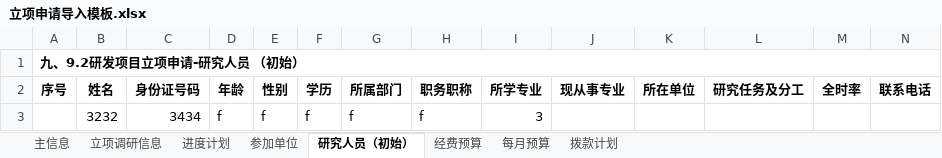
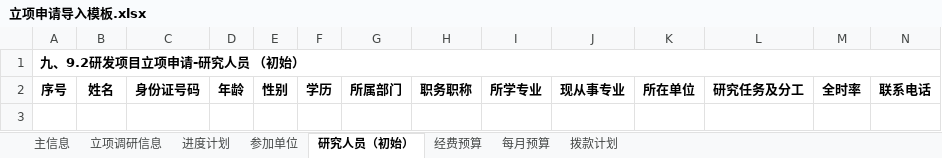
Before and after one commit to Libaoyun/NanJingImgSys, an Excel workbook: rdexpense-manager/src/main/resources/template/立项申请导入模板.xlsx, sheet 研究人员（初始）, drawn as a sheet; only a part is shown; values as stored, in another font and other column widths than the file's, no borders; rows hold the shown columns only; the diff names each change by its address in the sheet, - before the commit and + after, or states it on an @@ line.

```diff
--- a/rdexpense-manager/src/main/resources/template/立项申请导入模板.xlsx (sheet 研究人员（初始）)
+++ b/rdexpense-manager/src/main/resources/template/立项申请导入模板.xlsx (sheet 研究人员（初始）)
-row 3:  | 3232 | 3434 | f | f | f | f | f | 3
```
Also changed, not shown: sheet 每月预算, sheet 主信息, sheet 经费预算, sheet 立项调研信息, sheet 参加单位, sheet 进度计划, 1 more sheet, 13 other files.
